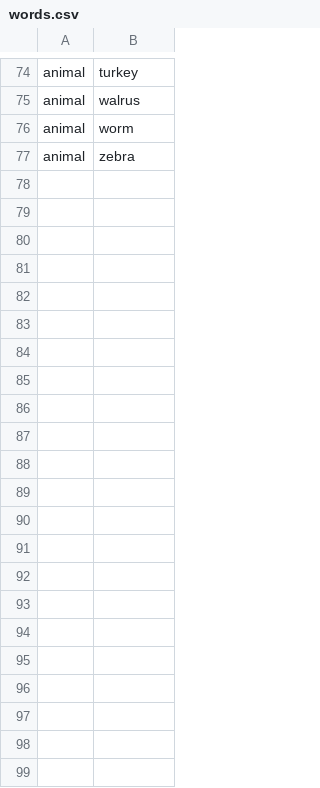
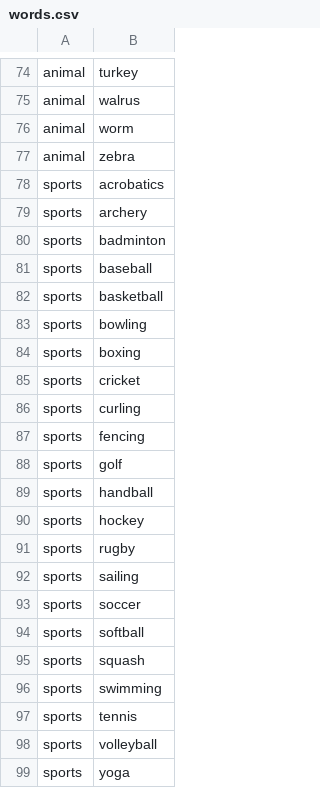
Before and after one commit to iangohy/CDT-1D-Hangman, a CSV file: words.csv, drawn as a sheet; only a part is shown, gaps mark what is left out.

Commit message:
Updated how_to_play and words.csv

```diff
--- a/words.csv
+++ b/words.csv
@@ -77 +77,23 @@ animal,worm
 animal,zebra
+sports,acrobatics
+sports,archery
+sports,badminton
+sports,baseball
+sports,basketball
+sports,bowling
+sports,boxing
+sports,cricket
+sports,curling
+sports,fencing
+sports,golf
+sports,handball
+sports,hockey
+sports,rugby
+sports,sailing
+sports,soccer
+sports,softball
+sports,squash
+sports,swimming
+sports,tennis
+sports,volleyball
+sports,yoga
```
Also changed, not shown: 1 other file.
